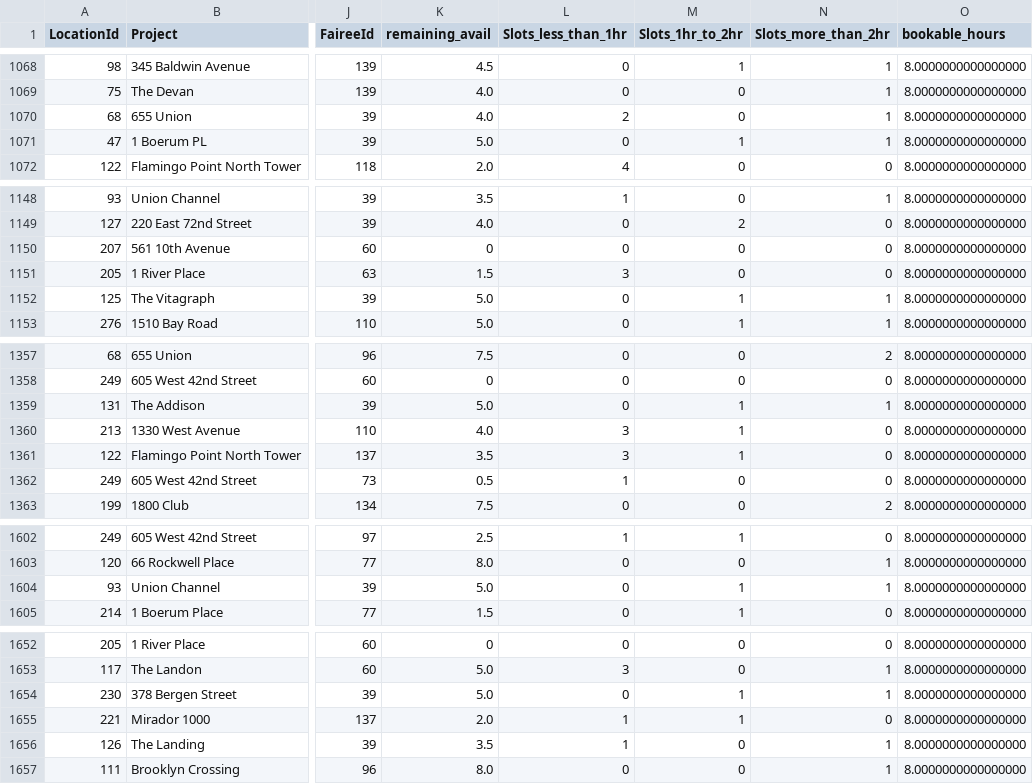
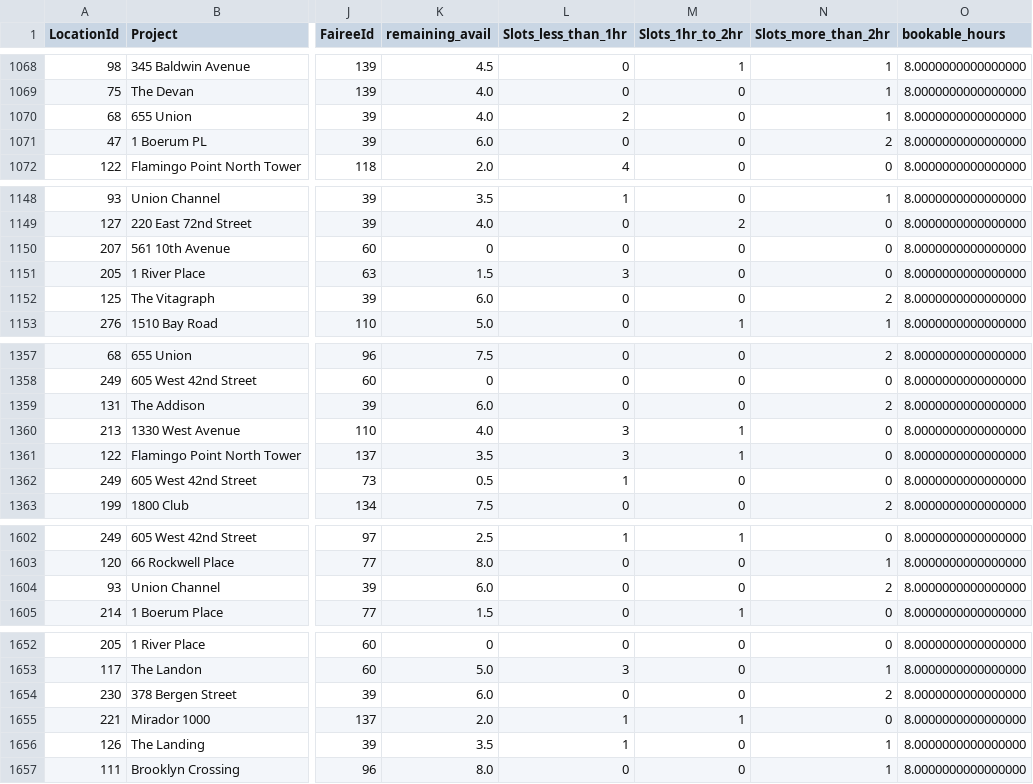
Before and after one commit to AryanGupta-Faireez/availability-dashboard, a CSV file: data/availability.csv, drawn as a sheet; only a part is shown, gaps mark what is left out; the diff covers the shown part only; the diff names each change by its address in the sheet, - before the commit and + after, or states it on an @@ line.

```diff
--- a/data/availability.csv
+++ b/data/availability.csv
-K1071 (remaining_avail): 5.0
+K1071 (remaining_avail): 6.0
-M1071 (Slots_1hr_to_2hr): 1
+M1071 (Slots_1hr_to_2hr): 0
-N1071 (Slots_more_than_2hr): 1
+N1071 (Slots_more_than_2hr): 2
-K1152 (remaining_avail): 5.0
+K1152 (remaining_avail): 6.0
-M1152 (Slots_1hr_to_2hr): 1
+M1152 (Slots_1hr_to_2hr): 0
-N1152 (Slots_more_than_2hr): 1
+N1152 (Slots_more_than_2hr): 2
-K1359 (remaining_avail): 5.0
+K1359 (remaining_avail): 6.0
-M1359 (Slots_1hr_to_2hr): 1
+M1359 (Slots_1hr_to_2hr): 0
-N1359 (Slots_more_than_2hr): 1
+N1359 (Slots_more_than_2hr): 2
-K1604 (remaining_avail): 5.0
+K1604 (remaining_avail): 6.0
-M1604 (Slots_1hr_to_2hr): 1
+M1604 (Slots_1hr_to_2hr): 0
-N1604 (Slots_more_than_2hr): 1
+N1604 (Slots_more_than_2hr): 2
-K1654 (remaining_avail): 5.0
+K1654 (remaining_avail): 6.0
-M1654 (Slots_1hr_to_2hr): 1
+M1654 (Slots_1hr_to_2hr): 0
-N1654 (Slots_more_than_2hr): 1
+N1654 (Slots_more_than_2hr): 2
```
Also changed, not shown: 83 edited cells elsewhere in this file, 1 other file.
